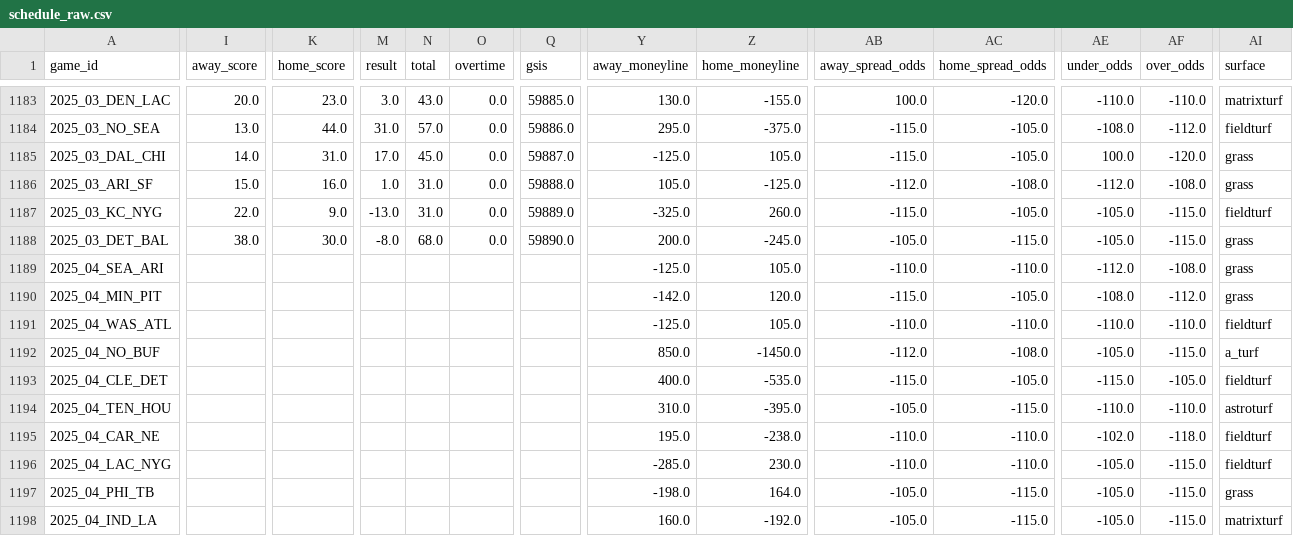
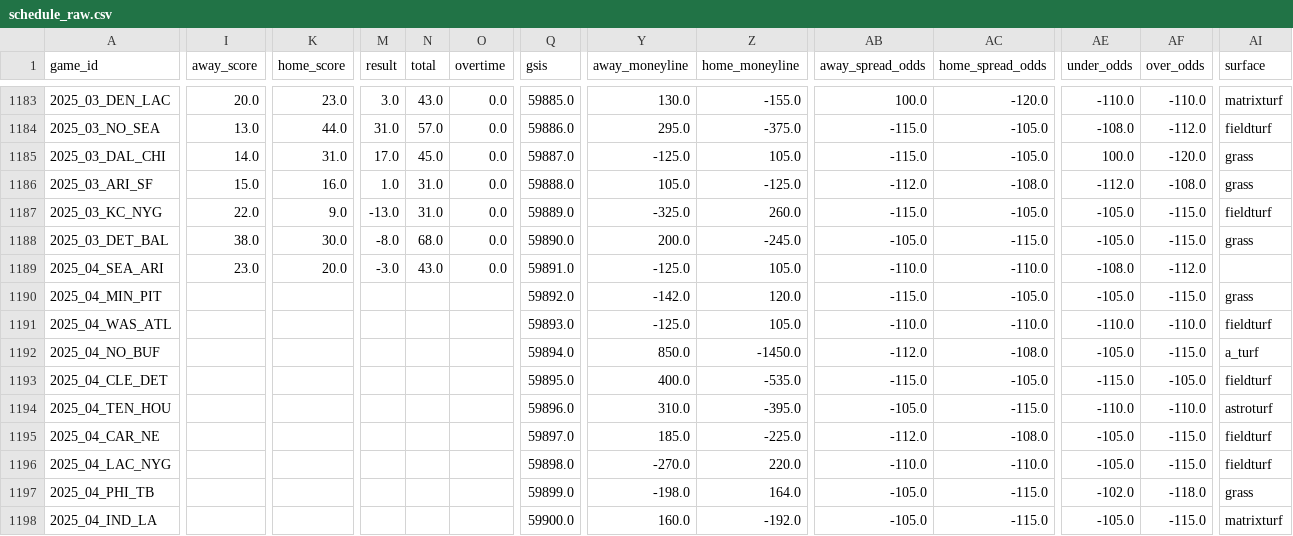
Before and after one commit to dstaggs-15/fantasymanager25, a CSV file: docs/data/raw/schedule_raw.csv, drawn as a sheet; only a part is shown, gaps mark what is left out; the diff covers the shown part only; the diff names each change by its address in the sheet, - before the commit and + after, or states it on an @@ line.

```diff
--- a/docs/data/raw/schedule_raw.csv
+++ b/docs/data/raw/schedule_raw.csv
-I1189 (away_score): (empty)
+I1189 (away_score): 23.0
-K1189 (home_score): (empty)
+K1189 (home_score): 20.0
-M1189 (result): (empty)
+M1189 (result): -3.0
-N1189 (total): (empty)
+N1189 (total): 43.0
-O1189 (overtime): (empty)
+O1189 (overtime): 0.0
-Q1189 (gsis): (empty)
+Q1189 (gsis): 59891.0
-AE1189 (under_odds): -112.0
+AE1189 (under_odds): -108.0
-AF1189 (over_odds): -108.0
+AF1189 (over_odds): -112.0
-AI1189 (surface): grass
+AI1189 (surface): (empty)
-Q1190 (gsis): (empty)
+Q1190 (gsis): 59892.0
-AE1190 (under_odds): -108.0
+AE1190 (under_odds): -105.0
-AF1190 (over_odds): -112.0
+AF1190 (over_odds): -115.0
-Q1191 (gsis): (empty)
+Q1191 (gsis): 59893.0
-Q1192 (gsis): (empty)
+Q1192 (gsis): 59894.0
-Q1193 (gsis): (empty)
+Q1193 (gsis): 59895.0
-Q1194 (gsis): (empty)
+Q1194 (gsis): 59896.0
-Q1195 (gsis): (empty)
+Q1195 (gsis): 59897.0
-Y1195 (away_moneyline): 195.0
+Y1195 (away_moneyline): 185.0
-Z1195 (home_moneyline): -238.0
+Z1195 (home_moneyline): -225.0
-AB1195 (away_spread_odds): -110.0
+AB1195 (away_spread_odds): -112.0
-AC1195 (home_spread_odds): -110.0
+AC1195 (home_spread_odds): -108.0
-AE1195 (under_odds): -102.0
+AE1195 (under_odds): -105.0
-AF1195 (over_odds): -118.0
+AF1195 (over_odds): -115.0
-Q1196 (gsis): (empty)
+Q1196 (gsis): 59898.0
-Y1196 (away_moneyline): -285.0
+Y1196 (away_moneyline): -270.0
-Z1196 (home_moneyline): 230.0
+Z1196 (home_moneyline): 220.0
-Q1197 (gsis): (empty)
+Q1197 (gsis): 59899.0
-AE1197 (under_odds): -105.0
+AE1197 (under_odds): -102.0
-AF1197 (over_odds): -115.0
+AF1197 (over_odds): -118.0
-Q1198 (gsis): (empty)
+Q1198 (gsis): 59900.0
```
Also changed, not shown: 35 edited cells elsewhere in this file, docs/data/raw/oline_rankings.csv, 2 other files.
